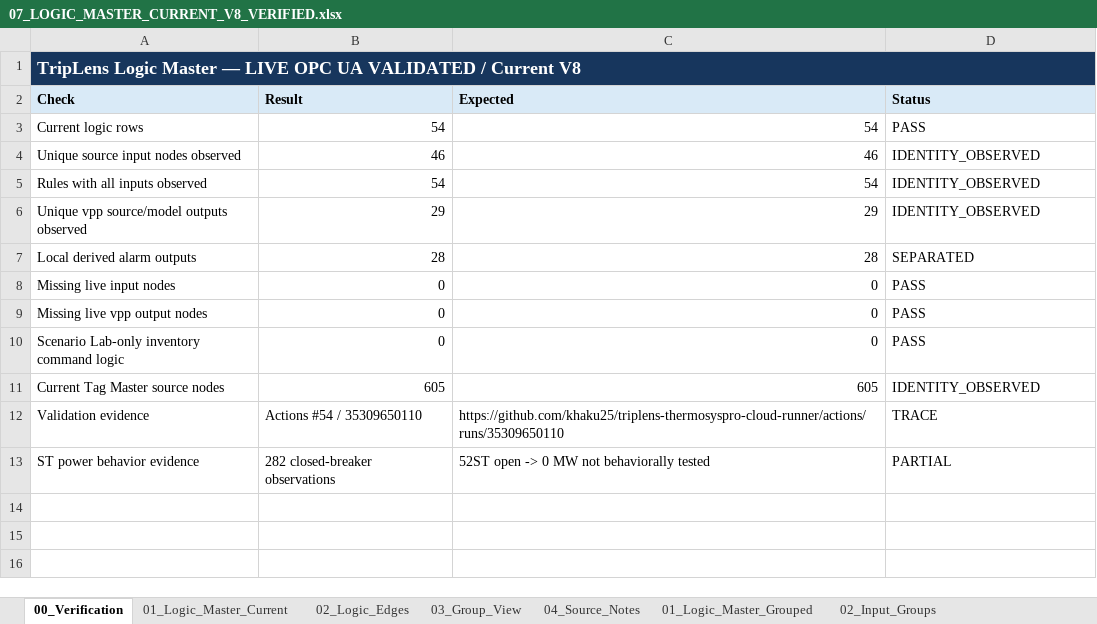
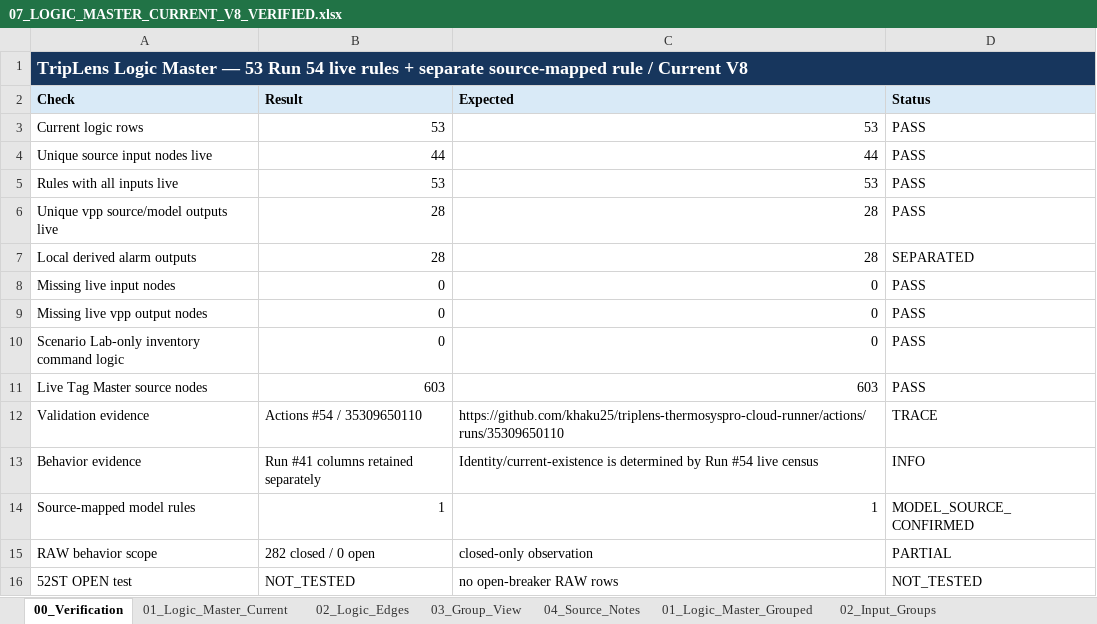
Before and after one commit to khaku25/triplens-thermosyspro-cloud-runner, an Excel workbook: data/current_v8/masters/07_LOGIC_MASTER_CURRENT_V8_VERIFIED.xlsx, sheet 00_Verification, drawn as a sheet; values as stored, in another font and other column widths than the file's, no borders; removed rows and columns are numbered as before the commit, all else as after; the diff names each change by its address in the sheet, - before the commit and + after, or states it on an @@ line.

```diff
--- a/data/current_v8/masters/07_LOGIC_MASTER_CURRENT_V8_VERIFIED.xlsx (sheet 00_Verification)
+++ b/data/current_v8/masters/07_LOGIC_MASTER_CURRENT_V8_VERIFIED.xlsx (sheet 00_Verification)
-A1 (Check): …Master — LIVE OPC UA VALIDATED / Current…
+A1 (Check): …Master — 53 Run 54 live rules + separate source-mapped rule / Current…
-B1:D1 fill: #17365D
+B1:D1 fill: none
-B3 (Result): 54
+B3 (Result): 53
-C3 (Expected): 54
+C3 (Expected): 53
-row 4: Unique source input nodes observed | 46 | 46 | IDENTITY_OBSERVED
-row 5: Rules with all inputs observed | 54 | 54 | IDENTITY_OBSERVED
-row 6: Unique vpp source/model outputs observed | 29 | 29 | IDENTITY_OBSERVED
+row 4: Unique source input nodes live | 44 | 44 | PASS
+row 5: Rules with all inputs live | 53 | 53 | PASS
+row 6: Unique vpp source/model outputs live | 28 | 28 | PASS
-row 11: Current Tag Master source nodes | 605 | 605 | IDENTITY_OBSERVED
+row 11: Live Tag Master source nodes | 603 | 603 | PASS
-row 13: ST power behavior evidence | 282 closed-breaker observations | 52ST open -> 0 MW not behaviorally tested | PARTIAL
+row 13: Behavior evidence | Run #41 columns retained separately | Identity/current-existence is determined by Run #54 live census | INFO
+row 14: Source-mapped model rules | 1 | 1 | MODEL_SOURCE_CONFIRMED
+row 15: RAW behavior scope | 282 closed / 0 open | closed-only observation | PARTIAL
+row 16: 52ST OPEN test | NOT_TESTED | no open-breaker RAW rows | NOT_TESTED
```
Also changed, not shown: sheet 01_Logic_Master_Current, other sheet tabs, data/current_v8/masters/06_TAG_MASTER_CURRENT_V8_VERIFIED.xlsx, generated/logic/08_TAG_LOGIC_LINK_MASTER_VALIDATION.xlsx, 46 other files.
